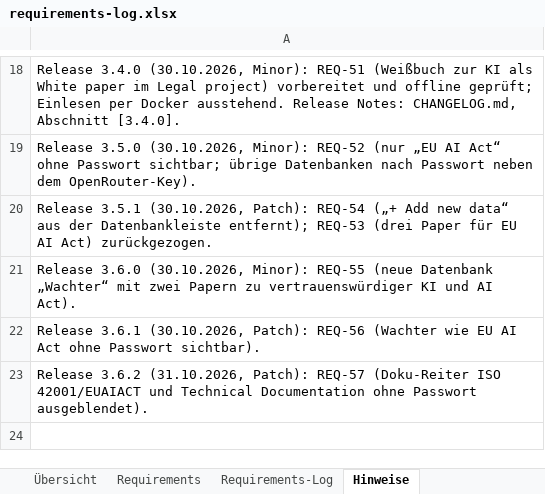
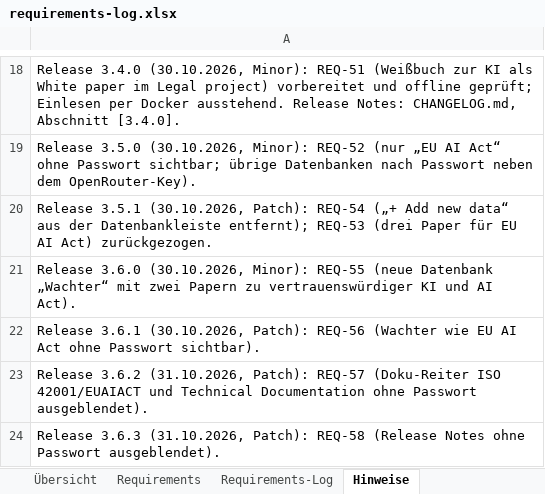
Before and after one commit to ProDigi-Repo/ALITA, an Excel workbook: docs/requirements-log.xlsx, sheet Hinweise, drawn as a sheet; only a part is shown, gaps mark what is left out; values as stored, in another font and other column widths than the file's, no borders; the diff names each change by its address in the sheet, - before the commit and + after, or states it on an @@ line.

```diff
--- a/docs/requirements-log.xlsx (sheet Hinweise)
+++ b/docs/requirements-log.xlsx (sheet Hinweise)
+row 24: Release 3.6.3 (31.10.2026, Patch): REQ-58 (Release Notes ohne Passwort ausgeblendet).
```
Also changed, not shown: sheet Requirements-Log, sheet Requirements, 11 other files.
